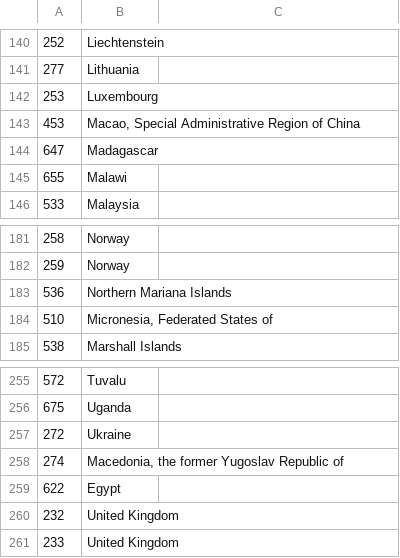
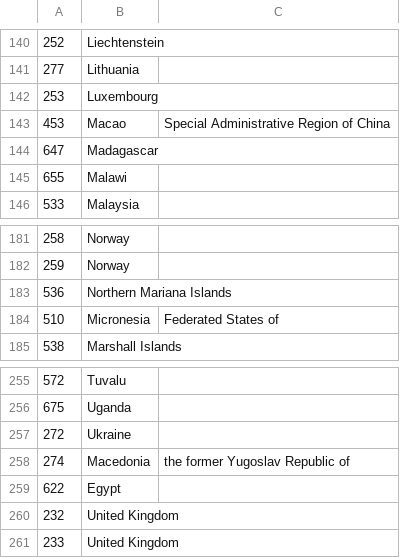
Before and after one commit to caronoff/beacondecode_aws, a CSV file: countries.csv, drawn as a sheet; only a part is shown, gaps mark what is left out; the diff covers the shown part only.

```diff
--- a/countries.csv
+++ b/countries.csv
@@ -142,3 +142,3 @@
 253,Luxembourg
-453,"Macao, Special Administrative Region of China"
+453,Macao, Special Administrative Region of China
 647,Madagascar
@@ -183,3 +183,3 @@
 536,Northern Mariana Islands
-510,"Micronesia, Federated States of"
+510,Micronesia, Federated States of
 538,Marshall Islands
@@ -257,3 +257,3 @@
 272,Ukraine
-274,"Macedonia, the former Yugoslav Republic of"
+274,Macedonia, the former Yugoslav Republic of
 622,Egypt
```
Also changed, not shown: 16 edited cells elsewhere in this file.
